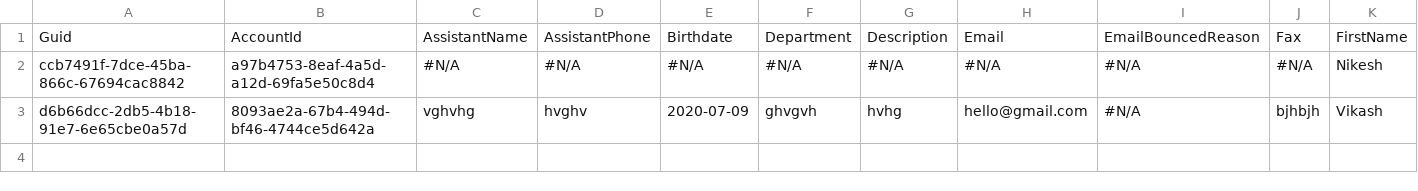
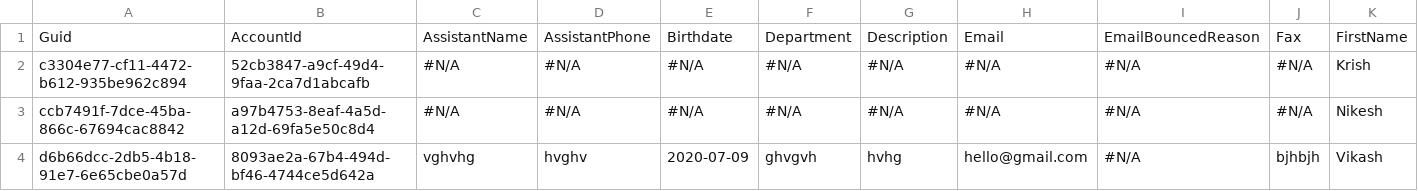
Before and after one commit to Prodlymoover/FTest, a CSV file: Contact.csv, drawn as a sheet; only a part is shown; rows hold the shown columns only; the diff names each change by its address in the sheet, - before the commit and + after, or states it on an @@ line.

```diff
--- a/Contact.csv
+++ b/Contact.csv
+row 2: c3304e77-cf11-4472-b612-935be962c894 | 52cb3847-a9cf-49d4-9faa-2ca7d1abcafb | #N/A | #N/A | #N/A | #N/A | #N/A | #N/A | #N/A | #N/A | Krish
```
Also changed, not shown: Account.csv.
